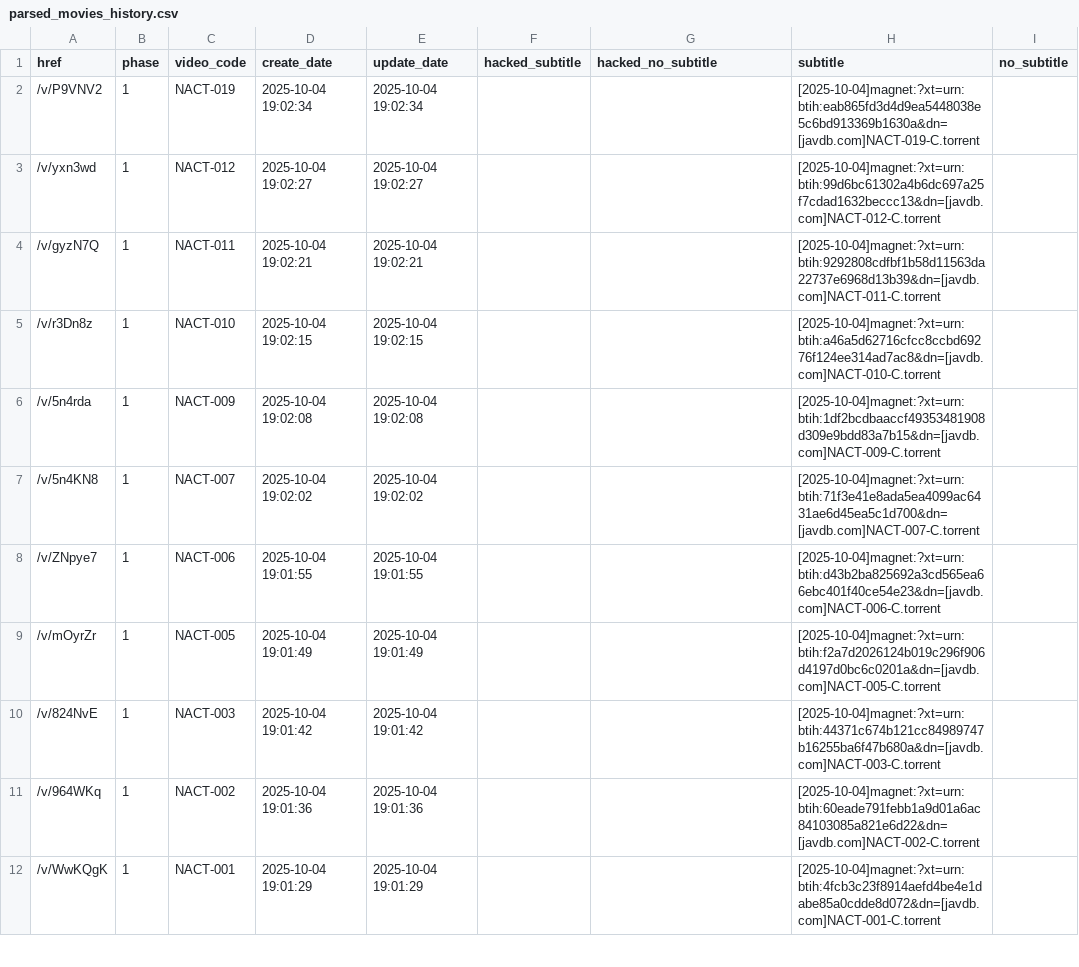
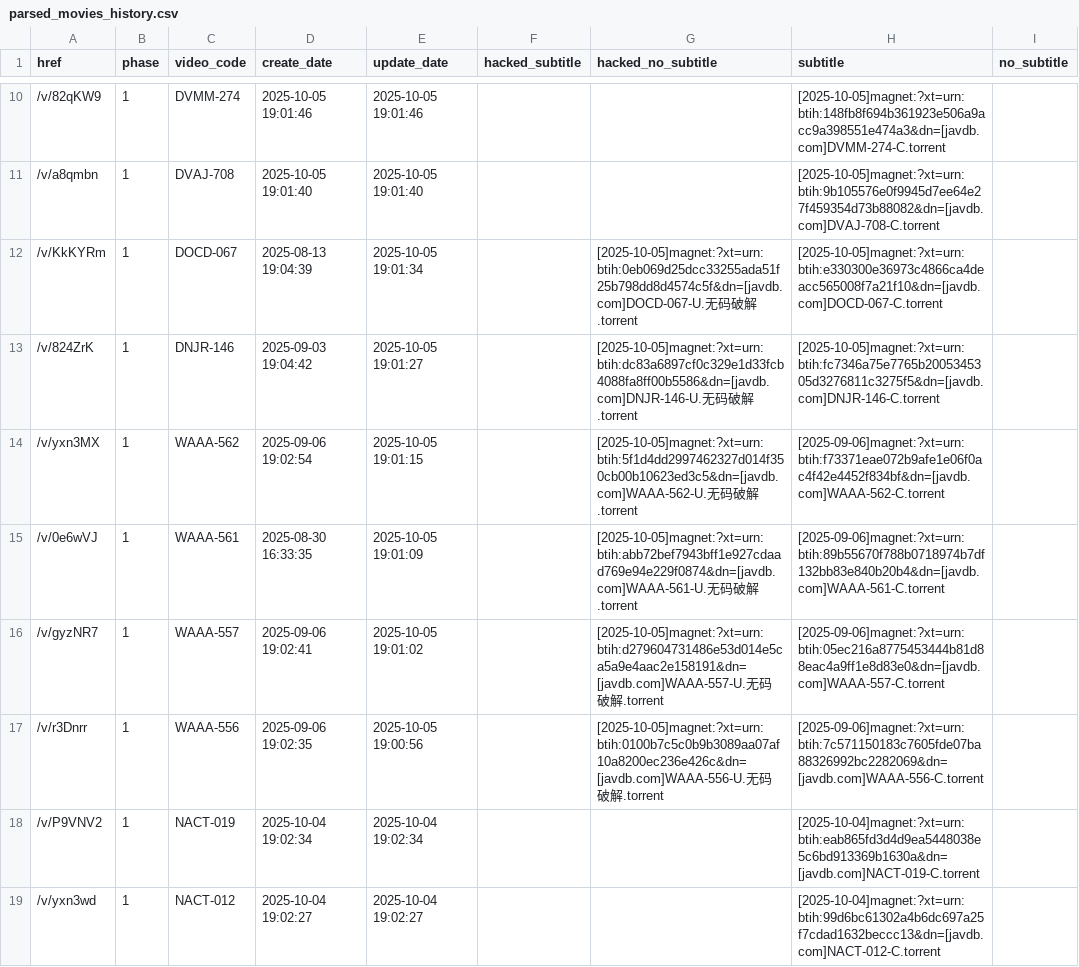
Before and after one commit to TongWu/JAVDB_AutoSpider, a CSV file: Daily Report/parsed_movies_history.csv, drawn as a sheet; only a part is shown, gaps mark what is left out; the shorter side is filled out with more unchanged rows; the diff covers the shown part only.

```diff
--- a/Daily Report/parsed_movies_history.csv
+++ b/Daily Report/parsed_movies_history.csv
@@ -2 +10,9 @@
+/v/82qKW9,1,DVMM-274,2025-10-05 19:01:46,2025-10-05 19:01:46,,,[2025-10-05]magnet:?xt=urn:btih:148fb8f694b361923e506a9acc9a398551e474a3&dn=[javdb.com]DVMM-274-C.torrent,
+/v/a8qmbn,1,DVAJ-708,2025-10-05 19:01:40,2025-10-05 19:01:40,,,[2025-10-05]magnet:?xt=urn:btih:9b105576e0f9945d7ee64e27f459354d73b88082&dn=[javdb.com]DVAJ-708-C.torrent,
+/v/KkKYRm,1,DOCD-067,2025-08-13 19:04:39,2025-10-05 19:01:34,,[2025-10-05]magnet:?xt=urn:btih:0eb069d25dcc33255ada51f25b798dd8d4574c5f&dn=[javdb.com]DOCD-067-U.无码破解.torrent,[2025-10-05]magnet:?xt=urn:btih:e330300e36973c4866ca4deacc565008f7a21f10&dn=[javdb.com]DOCD-067-C.torrent,
+/v/824ZrK,1,DNJR-146,2025-09-03 19:04:42,2025-10-05 19:01:27,,[2025-10-05]magnet:?xt=urn:btih:dc83a6897cf0c329e1d33fcb4088fa8ff00b5586&dn=[javdb.com]DNJR-146-U.无码破解.torrent,[2025-10-05]magnet:?xt=urn:btih:fc7346a75e7765b2005345305d3276811c3275f5&dn=[javdb.com]DNJR-146-C.torrent,
+/v/yxn3MX,1,WAAA-562,2025-09-06 19:02:54,2025-10-05 19:01:15,,[2025-10-05]magnet:?xt=urn:btih:5f1d4dd2997462327d014f350cb00b10623ed3c5&dn=[javdb.com]WAAA-562-U.无码破解.torrent,[2025-09-06]magnet:?xt=urn:btih:f73371eae072b9afe1e06f0ac4f42e4452f834bf&dn=[javdb.com]WAAA-562-C.torrent,
+/v/0e6wVJ,1,WAAA-561,2025-08-30 16:33:35,2025-10-05 19:01:09,,[2025-10-05]magnet:?xt=urn:btih:abb72bef7943bff1e927cdaad769e94e229f0874&dn=[javdb.com]WAAA-561-U.无码破解.torrent,[2025-09-06]magnet:?xt=urn:btih:89b55670f788b0718974b7df132bb83e840b20b4&dn=[javdb.com]WAAA-561-C.torrent,
+/v/gyzNR7,1,WAAA-557,2025-09-06 19:02:41,2025-10-05 19:01:02,,[2025-10-05]magnet:?xt=urn:btih:d279604731486e53d014e5ca5a9e4aac2e158191&dn=[javdb.com]WAAA-557-U.无码破解.torrent,[2025-09-06]magnet:?xt=urn:btih:05ec216a8775453444b81d88eac4a9ff1e8d83e0&dn=[javdb.com]WAAA-557-C.torrent,
+/v/r3Dnrr,1,WAAA-556,2025-09-06 19:02:35,2025-10-05 19:00:56,,[2025-10-05]magnet:?xt=urn:btih:0100b7c5c0b9b3089aa07af10a8200ec236e426c&dn=[javdb.com]WAAA-556-U.无码破解.torrent,[2025-09-06]magnet:?xt=urn:btih:7c571150183c7605fde07ba88326992bc2282069&dn=[javdb.com]WAAA-556-C.torrent,
 /v/P9VNV2,1,NACT-019,2025-10-04 19:02:34,2025-10-04 19:02:34,,,[2025-10-04]magnet:?xt=urn:btih:eab865fd3d4d9ea5448038e5c6bd913369b1630a&dn=[javdb.com]NACT-019-C.torrent,
```
Also changed, not shown: 8 added rows and 6 removed rows elsewhere in this file, 3 other files.
